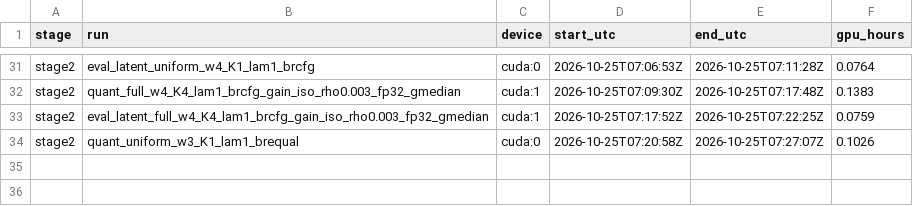
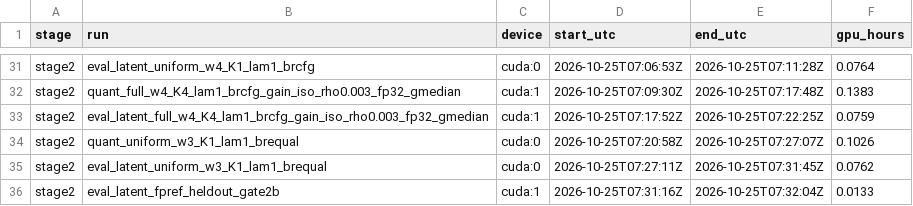
Before and after one commit to PseudoHunt/boa-dit, a CSV file: results/gpu_hours.csv, drawn as a sheet; only a part is shown, gaps mark what is left out.

```diff
--- a/results/gpu_hours.csv
+++ b/results/gpu_hours.csv
@@ -34 +34,3 @@ stage2,eval_latent_full_w4_K4_lam1_brcfg_gain_iso_rho0.003_fp32_gmedian,cuda:1,2
 stage2,quant_uniform_w3_K1_lam1_brequal,cuda:0,2026-10-25T07:20:58Z,2026-10-25T07:27:07Z,0.1026
+stage2,eval_latent_uniform_w3_K1_lam1_brequal,cuda:0,2026-10-25T07:27:11Z,2026-10-25T07:31:45Z,0.0762
+stage2,eval_latent_fpref_heldout_gate2b,cuda:1,2026-10-25T07:31:16Z,2026-10-25T07:32:04Z,0.0133
```
Also changed, not shown: 4 other files.
